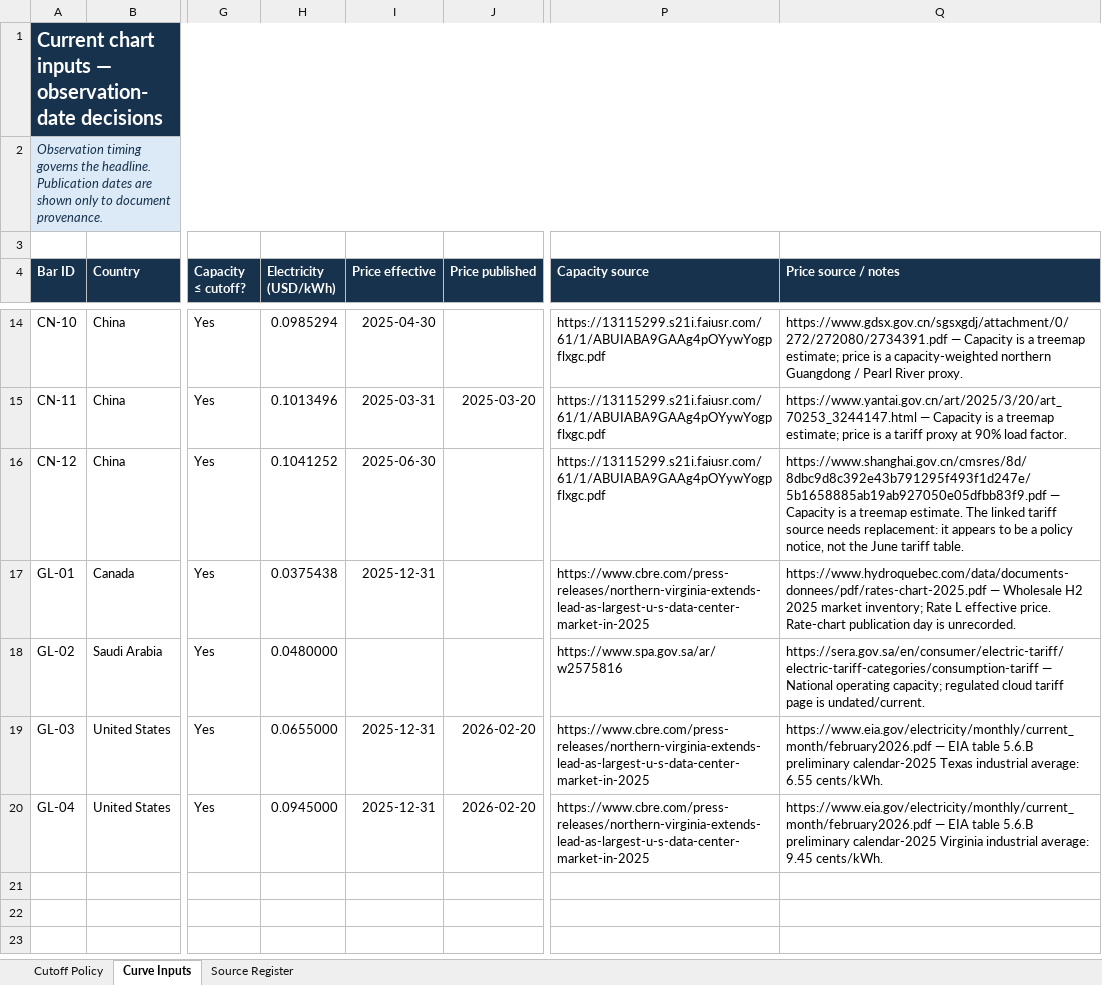
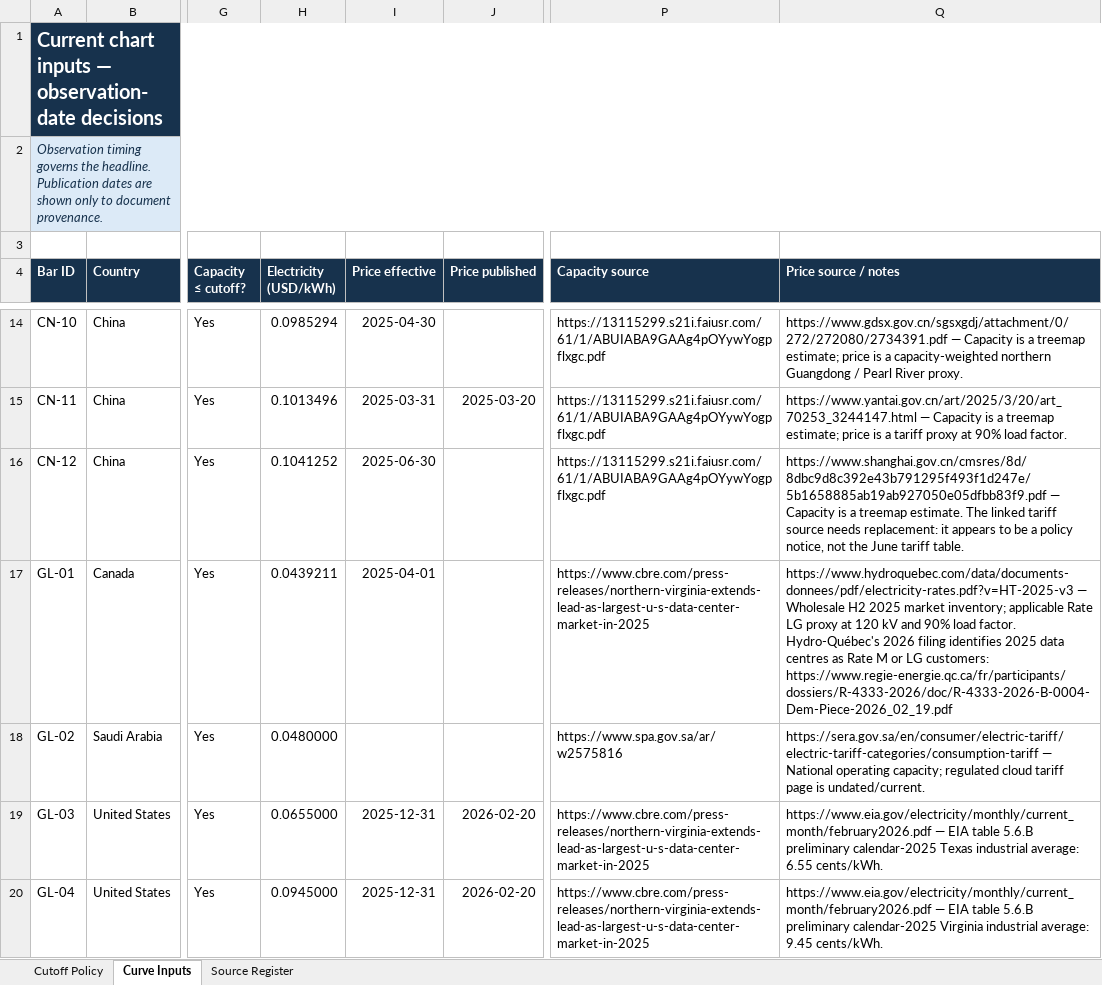
Before and after one commit to qrlow/compute-cost-curve, an Excel workbook: outputs/019fdb9f-161f-7b22-9a01-b1a28036fbf3/capacity-source-register.xlsx, sheet Curve Inputs, drawn as a sheet; only a part is shown, gaps mark what is left out; values as stored, in another font and other column widths than the file's, no borders; the diff names each change by its address in the sheet, - before the commit and + after, or states it on an @@ line.

Commit message:
fix: use applicable Montreal electricity tariff

```diff
--- a/outputs/019fdb9f-161f-7b22-9a01-b1a28036fbf3/capacity-source-register.xlsx (sheet Curve Inputs)
+++ b/outputs/019fdb9f-161f-7b22-9a01-b1a28036fbf3/capacity-source-register.xlsx (sheet Curve Inputs)
-H17 (Electricity (USD/kWh)): 0.0375438
+H17 (Electricity (USD/kWh)): 0.0439211
-I17 (Price effective): 2025-12-31
+I17 (Price effective): 2025-04-01
-Q17 (Price source / notes): https://www.hydroquebec.com/data/documents-donnees/pdf/rates-chart-2025.pdf — Wholesale H2 2025 market inventory; Rate L effective price. Rate-chart publication day is unrecorded.
+Q17 (Price source / notes): https://www.hydroquebec.com/data/documents-donnees/pdf/electricity-rates.pdf?v=HT-2025-v3 — Wholesale H2 2025 market inventory; applicable Rate LG proxy at 120 kV and 90% load factor. Hydro-Québec's 2026 filing identifies 2025 data centres as Rate M or LG customers: https://www.regie-energie.qc.ca/fr/participants/dossiers/R-4333-2026/doc/R-4333-2026-B-0004-Dem-Piece-2026_02_19.pdf
```
Also changed, not shown: sheet Source Register, 4 other files.
